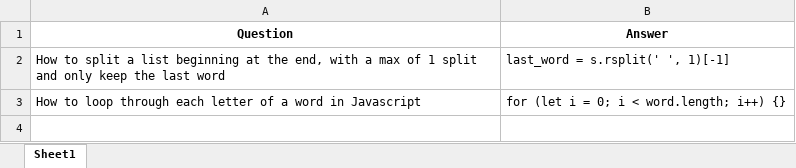
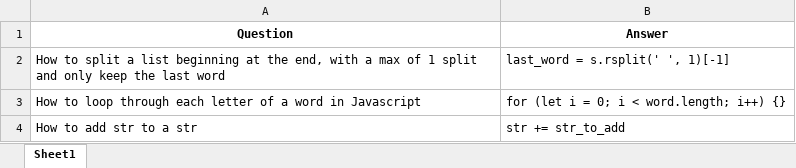
Before and after one commit to joel-day/LeetCode-Workspace, an Excel workbook: data/raw/qa.xlsx, sheet Sheet1, drawn as a sheet; values as stored, in another font and other column widths than the file's, no borders; the diff names each change by its address in the sheet, - before the commit and + after, or states it on an @@ line.

```diff
--- a/data/raw/qa.xlsx (sheet Sheet1)
+++ b/data/raw/qa.xlsx (sheet Sheet1)
+row 4: How to add str to a str | str += str_to_add
```
Also changed, not shown: 6 other files.
